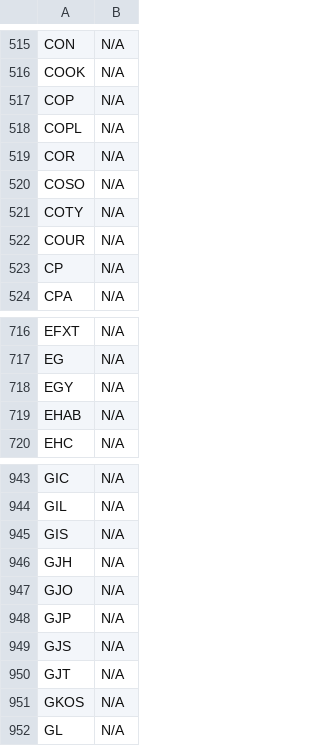
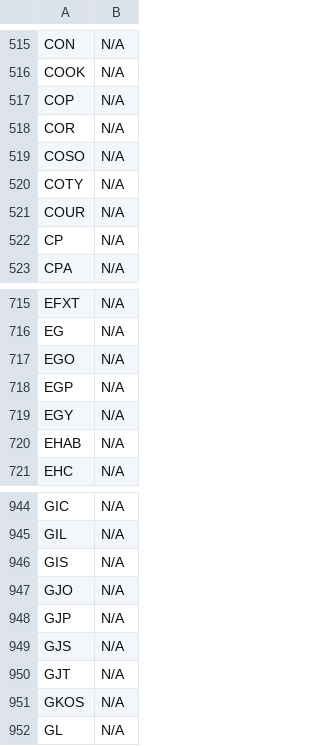
Before and after one commit to JNewman-cell/StockProjects, a CSV file: StockTickers/nyse_tickers_cleaned.csv, drawn as a sheet; only a part is shown, gaps mark what is left out; removed rows and columns are numbered as before the commit, all else as after; the diff names each change by its address in the sheet, - before the commit and + after, or states it on an @@ line.

```diff
--- a/StockTickers/nyse_tickers_cleaned.csv
+++ b/StockTickers/nyse_tickers_cleaned.csv
-row 518: COPL | N/A
+row 717: EGO | N/A
+row 718: EGP | N/A
-row 946: GJH | N/A
```
Also changed, not shown: StockTickers/nasdaq_tickers_cleaned.csv.
